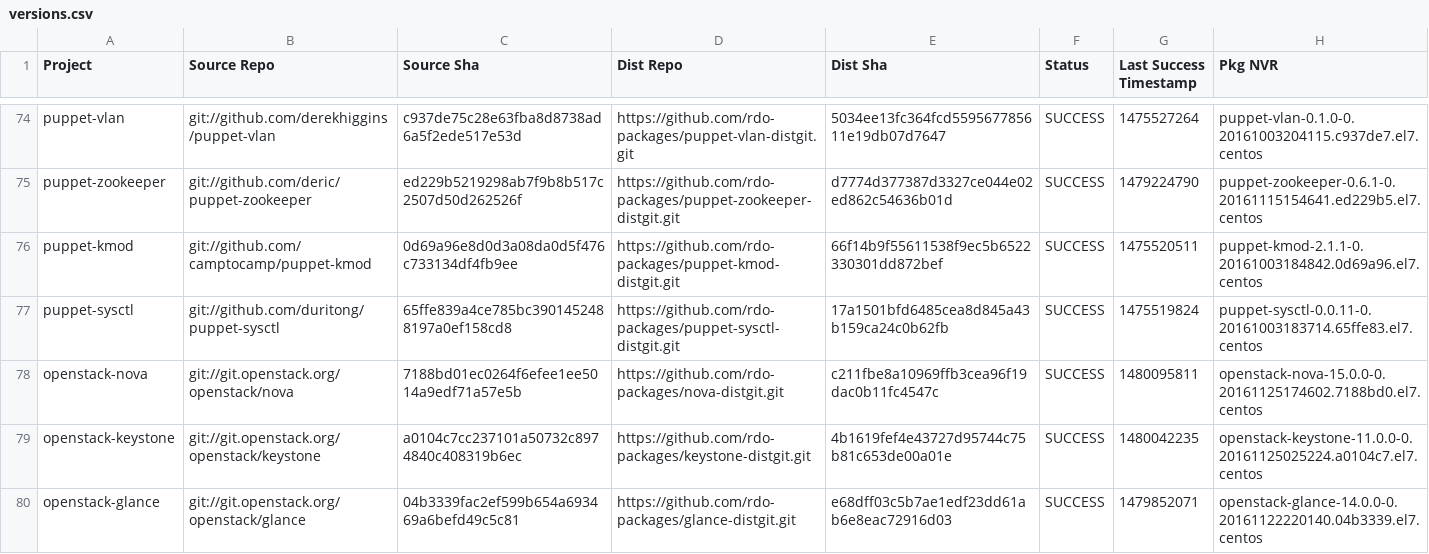
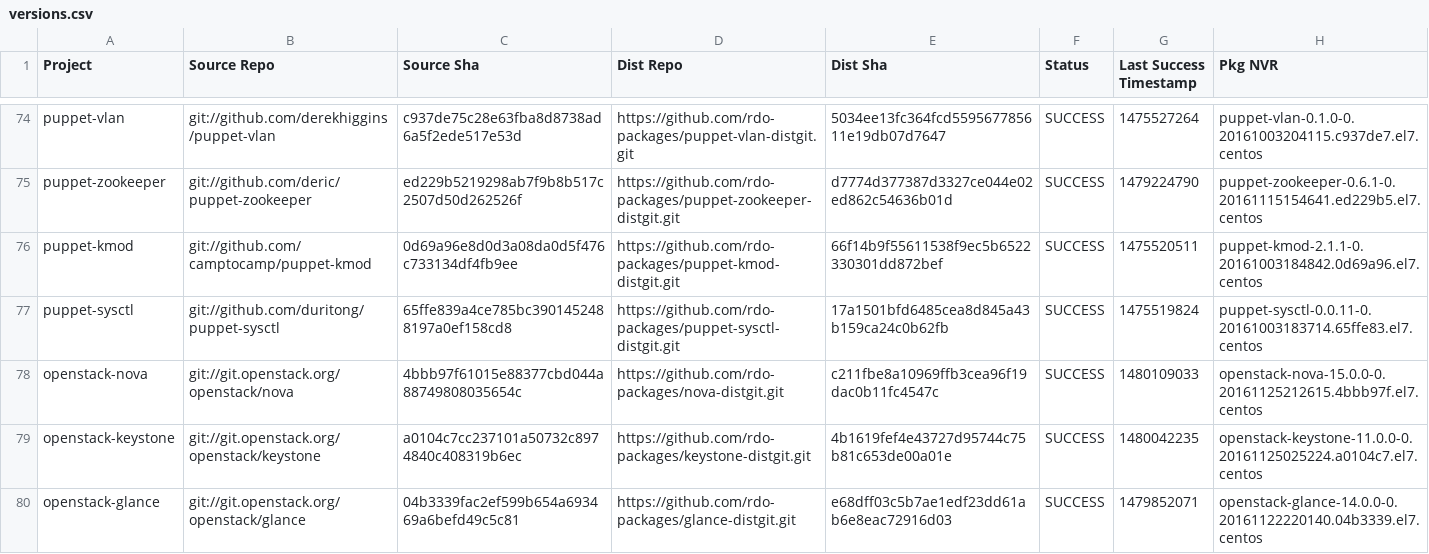
Before and after one commit to yazug/openstack-rdo-trunk-promotions, a CSV file: versions.csv, drawn as a sheet; only a part is shown, gaps mark what is left out; the diff covers the shown part only.

Commit message:
import hash 2689a350
Full Hash: 2689a350c3f8ae63a4e175d81a673ee866db26c0_95be3a06	- Updated  delorean.repo
	- Updated  versions.csv

```diff
--- a/versions.csv
+++ b/versions.csv
@@ -77,3 +77,3 @@ puppet-kmod,git://github.com/camptocamp/puppet-kmod,0d69a96e8d0d3a08da0d5f476c73
 puppet-sysctl,git://github.com/duritong/puppet-sysctl,65ffe839a4ce785bc3901452488197a0ef158cd8,https://github.com/rdo-packages/puppet-sysctl-distgit.git,17a1501bfd6485cea8d845a43b159ca24c0b62fb,SUCCESS,1475519824,puppet-sysctl-0.0.11-0.20161003183714.65ffe83.el7.centos
-openstack-nova,git://git.openstack.org/openstack/nova,7188bd01ec0264f6efee1ee5014a9edf71a57e5b,https://github.com/rdo-packages/nova-distgit.git,c211fbe8a10969ffb3cea96f19dac0b11fc4547c,SUCCESS,1480095811,openstack-nova-15.0.0-0.20161125174602.7188bd0.el7.centos
+openstack-nova,git://git.openstack.org/openstack/nova,4bbb97f61015e88377cbd044a88749808035654c,https://github.com/rdo-packages/nova-distgit.git,c211fbe8a10969ffb3cea96f19dac0b11fc4547c,SUCCESS,1480109033,openstack-nova-15.0.0-0.20161125212615.4bbb97f.el7.centos
 openstack-keystone,git://git.openstack.org/openstack/keystone,a0104c7cc237101a50732c8974840c408319b6ec,https://github.com/rdo-packages/keystone-distgit.git,4b1619fef4e43727d95744c75b81c653de00a01e,SUCCESS,1480042235,openstack-keystone-11.0.0-0.20161125025224.a0104c7.el7.centos
```
Also changed, not shown: 12 edited cells elsewhere in this file, 1 other file.
